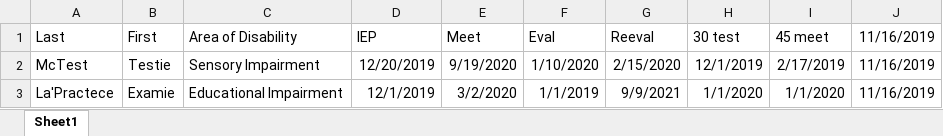
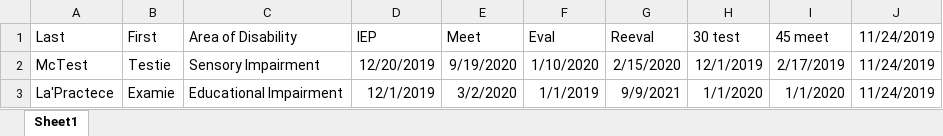
Before and after one commit to sDriskell/School-Schedule-Converter, an Excel workbook: TestExcel.xlsx, sheet Sheet1, drawn as a sheet; values as stored, in another font and other column widths than the file's, no borders; the diff names each change by its address in the sheet, - before the commit and + after, or states it on an @@ line.

```diff
--- a/TestExcel.xlsx (sheet Sheet1)
+++ b/TestExcel.xlsx (sheet Sheet1)
-J1: 11/16/2019
+J1: 11/24/2019
-J2:J3 (11/24/2019): 11/16/2019
+J2:J3 (11/24/2019): 11/24/2019
```
Also changed, not shown: 3 other files.
